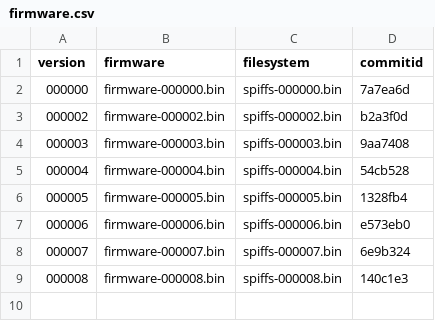
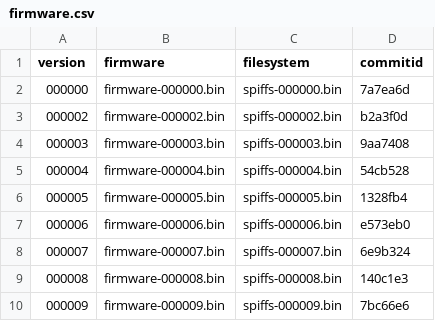
Before and after one commit to ohaut/ray, a CSV file: firmware/master/firmware.csv, drawn as a sheet.

Commit message:
Updated to version 000009, from source commit 7bc66e6

```diff
--- a/firmware/master/firmware.csv
+++ b/firmware/master/firmware.csv
@@ -9 +9,2 @@ version,firmware,filesystem,commitid
 000008,firmware-000008.bin,spiffs-000008.bin,140c1e3
+000009,firmware-000009.bin,spiffs-000009.bin,7bc66e6
```
Also changed, not shown: 4 other files.
